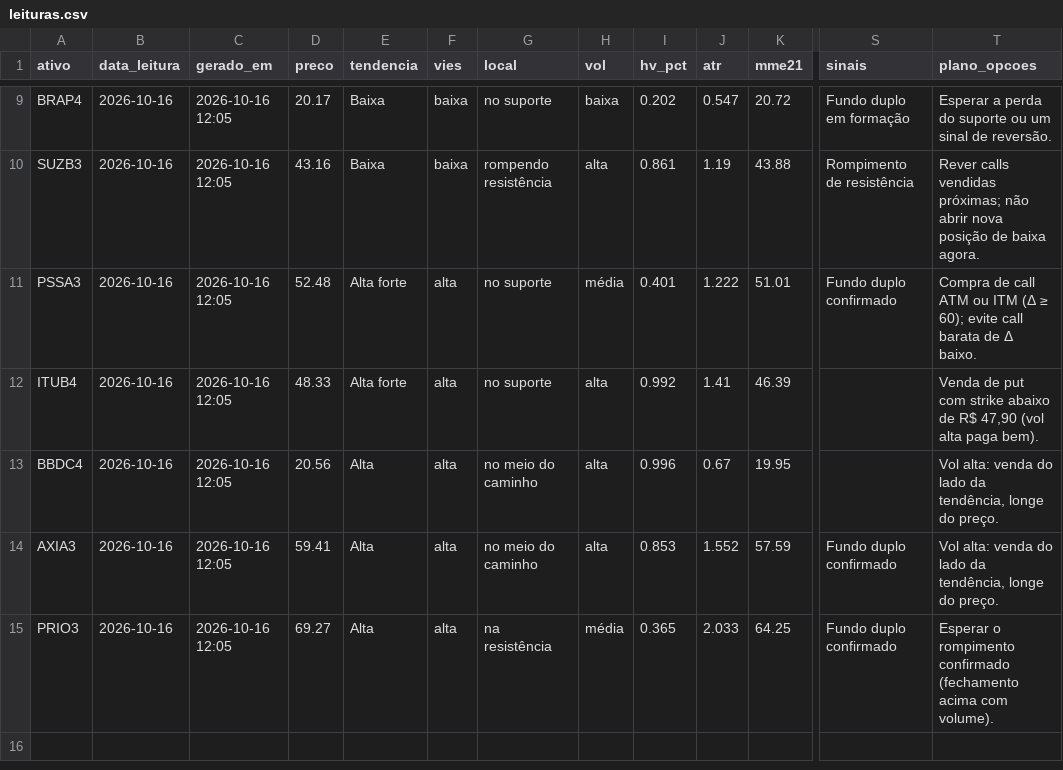
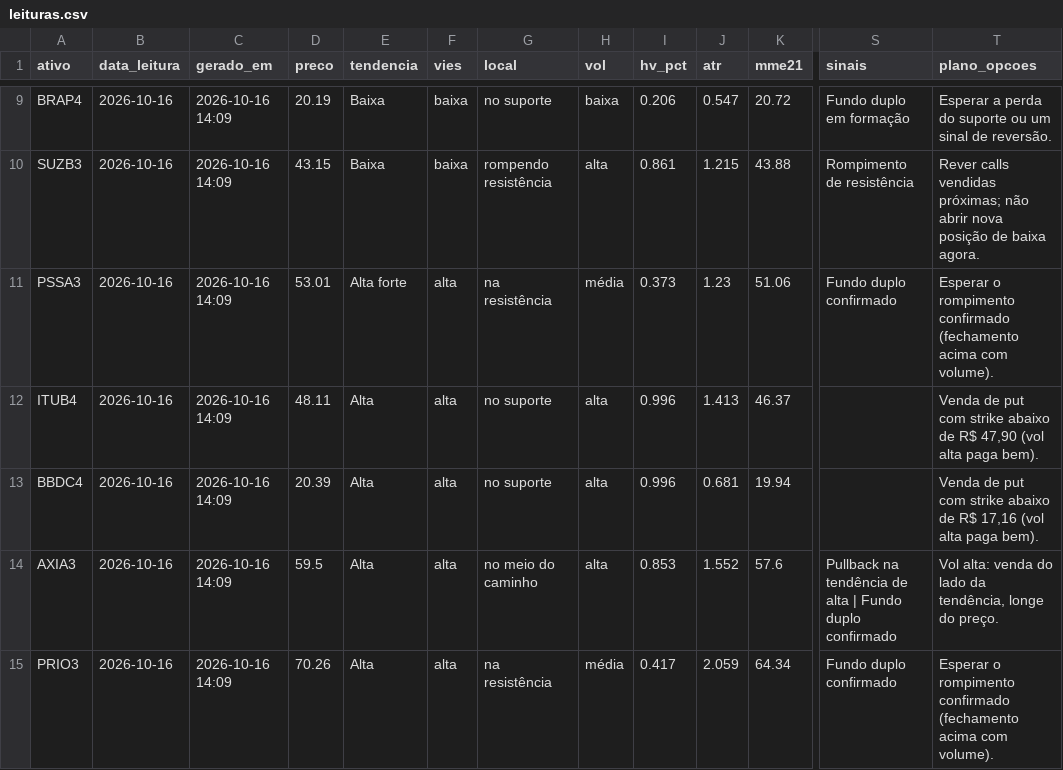
Before and after one commit to DCS1986/PAINEL-ARBITRAGEM, a CSV file: radar_tecnico/radar/leituras.csv, drawn as a sheet; only a part is shown, gaps mark what is left out; the diff covers the shown part only; the diff names each change by its address in the sheet, - before the commit and + after, or states it on an @@ line.

```diff
--- a/radar_tecnico/radar/leituras.csv
+++ b/radar_tecnico/radar/leituras.csv
-C9:C15 (gerado_em): 2026-10-16 12:05
+C9:C15 (gerado_em): 2026-10-16 14:09
-D9 (preco): 20.17
+D9 (preco): 20.19
-I9 (hv_pct): 0.202
+I9 (hv_pct): 0.206
-D10 (preco): 43.16
+D10 (preco): 43.15
-J10 (atr): 1.19
+J10 (atr): 1.215
-D11 (preco): 52.48
+D11 (preco): 53.01
-G11 (local): no suporte
+G11 (local): na resistência
-I11 (hv_pct): 0.401
+I11 (hv_pct): 0.373
-J11 (atr): 1.222
+J11 (atr): 1.23
-K11 (mme21): 51.01
+K11 (mme21): 51.06
-T11 (plano_opcoes): Compra de call ATM ou ITM (Δ ≥ 60); evite call barata de Δ baixo.
+T11 (plano_opcoes): Esperar o rompimento confirmado (fechamento acima com volume).
-D12 (preco): 48.33
+D12 (preco): 48.11
-E12 (tendencia): Alta forte
+E12 (tendencia): Alta
-I12 (hv_pct): 0.992
+I12 (hv_pct): 0.996
-J12 (atr): 1.41
+J12 (atr): 1.413
-K12 (mme21): 46.39
+K12 (mme21): 46.37
-D13 (preco): 20.56
+D13 (preco): 20.39
-G13 (local): no meio do caminho
+G13 (local): no suporte
-J13 (atr): 0.67
+J13 (atr): 0.681
-K13 (mme21): 19.95
+K13 (mme21): 19.94
-T13 (plano_opcoes): Vol alta: venda do lado da tendência, longe do preço.
+T13 (plano_opcoes): Venda de put com strike abaixo de R$ 17,16 (vol alta paga bem).
-D14 (preco): 59.41
+D14 (preco): 59.5
-K14 (mme21): 57.59
+K14 (mme21): 57.6
-S14 (sinais): Fundo duplo confirmado
+S14 (sinais): Pullback na tendência de alta | Fundo duplo confirmado
-D15 (preco): 69.27
+D15 (preco): 70.26
-I15 (hv_pct): 0.365
+I15 (hv_pct): 0.417
-J15 (atr): 2.033
+J15 (atr): 2.059
-K15 (mme21): 64.25
+K15 (mme21): 64.34
```
Also changed, not shown: 37 edited cells elsewhere in this file.
